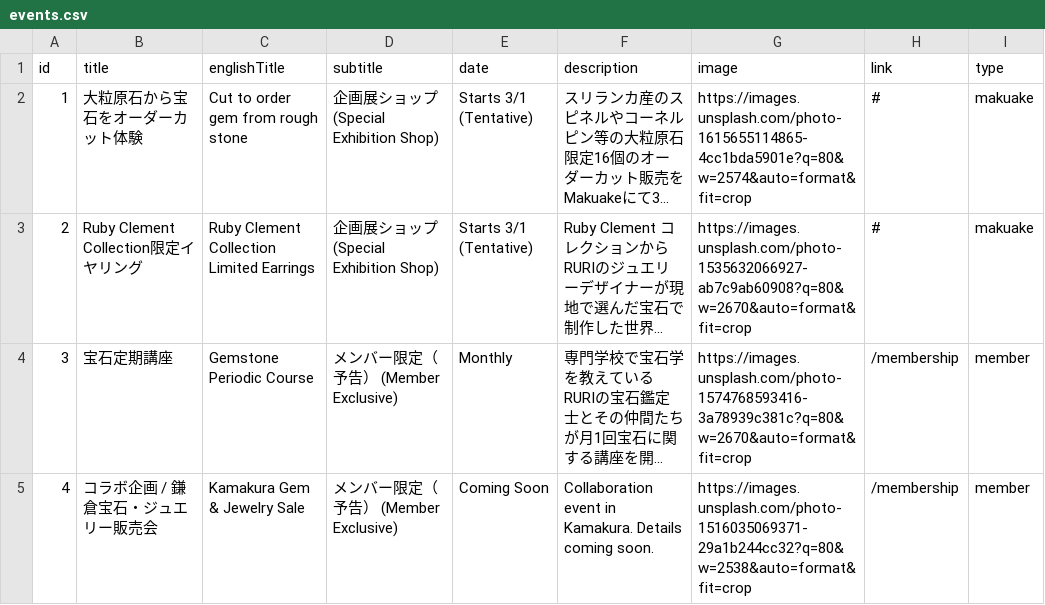
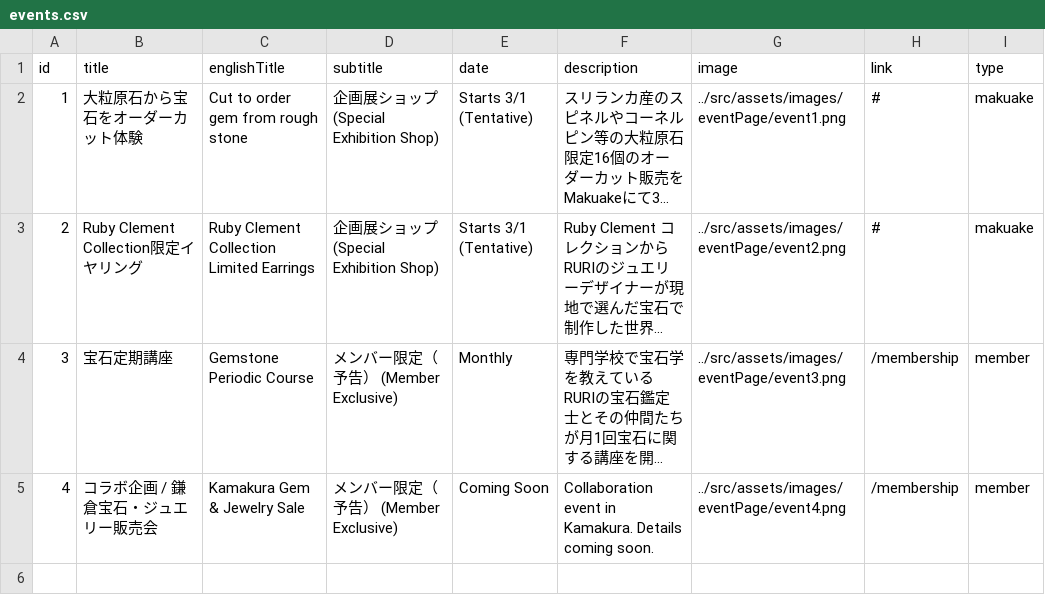
Before and after one commit to RuriSocials/gemlife, a CSV file: public/data/events.csv, drawn as a sheet; long unchanged cells end in …; the diff names each change by its address in the sheet, - before the commit and + after, or states it on an @@ line.

Commit message:
Update Main page Images

```diff
--- a/public/data/events.csv
+++ b/public/data/events.csv
-G2 (image): https://images.unsplash.com/photo-1615655114865-4cc1bda5901e?q=80&w=2574&auto=format&fit=crop
+G2 (image): ../src/assets/images/eventPage/event1.png
-G3 (image): https://images.unsplash.com/photo-1535632066927-ab7c9ab60908?q=80&w=2670&auto=format&fit=crop
+G3 (image): ../src/assets/images/eventPage/event2.png
-G4 (image): https://images.unsplash.com/photo-1574768593416-3a78939c381c?q=80&w=2670&auto=format&fit=crop
+G4 (image): ../src/assets/images/eventPage/event3.png
-G5 (image): https://images.unsplash.com/photo-1516035069371-29a1b244cc32?q=80&w=2538&auto=format&fit=crop
+G5 (image): ../src/assets/images/eventPage/event4.png
```
Also changed, not shown: public/data/exhibitions.csv, public/data/stories.csv, 28 other files.
